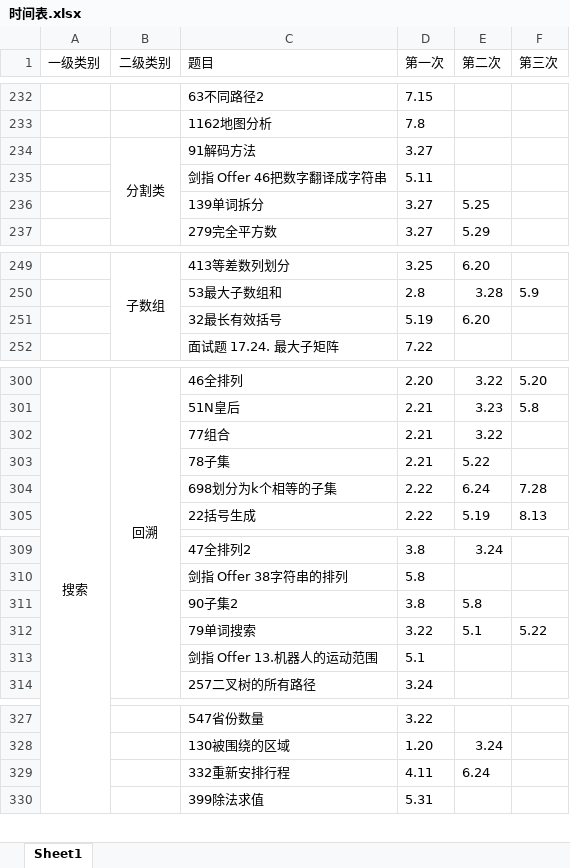
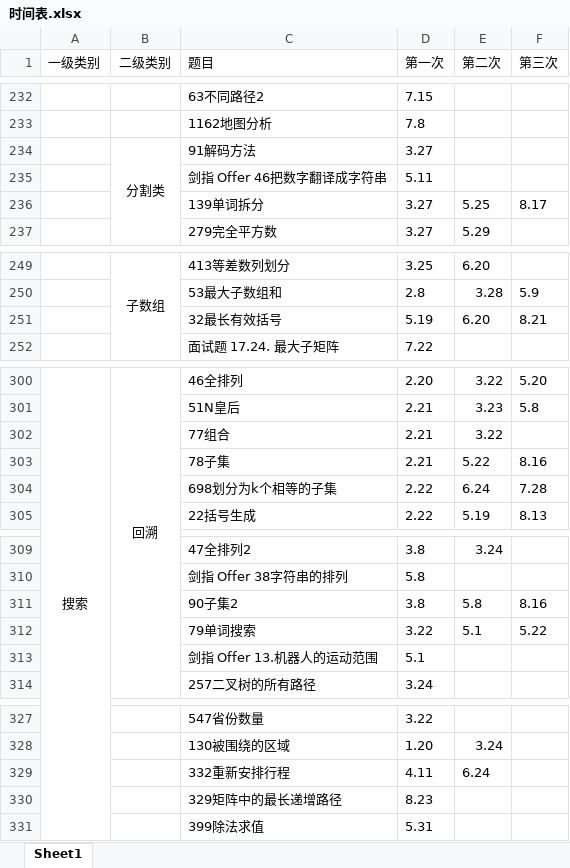
Before and after one commit to lisan97/leetcode, an Excel workbook: 时间表.xlsx, sheet Sheet1, drawn as a sheet; only a part is shown, gaps mark what is left out; values as stored, in another font and other column widths than the file's, no borders; the diff covers the shown part only; the diff names each change by its address in the sheet, - before the commit and + after, or states it on an @@ line.

```diff
--- a/时间表.xlsx (sheet Sheet1)
+++ b/时间表.xlsx (sheet Sheet1)
-F236 (第三次): (empty)
+F236 (第三次): 8.17
-F251 (第三次): (empty)
+F251 (第三次): 8.21
-F303 (第三次): (empty)
+F303 (第三次): 8.16
-F311 (第三次): (empty)
+F311 (第三次): 8.16
+row 330:  |  | 329矩阵中的最长递增路径 | 8.23
```
Also changed, not shown: 1 edited cell elsewhere in this sheet, 2 other files.
